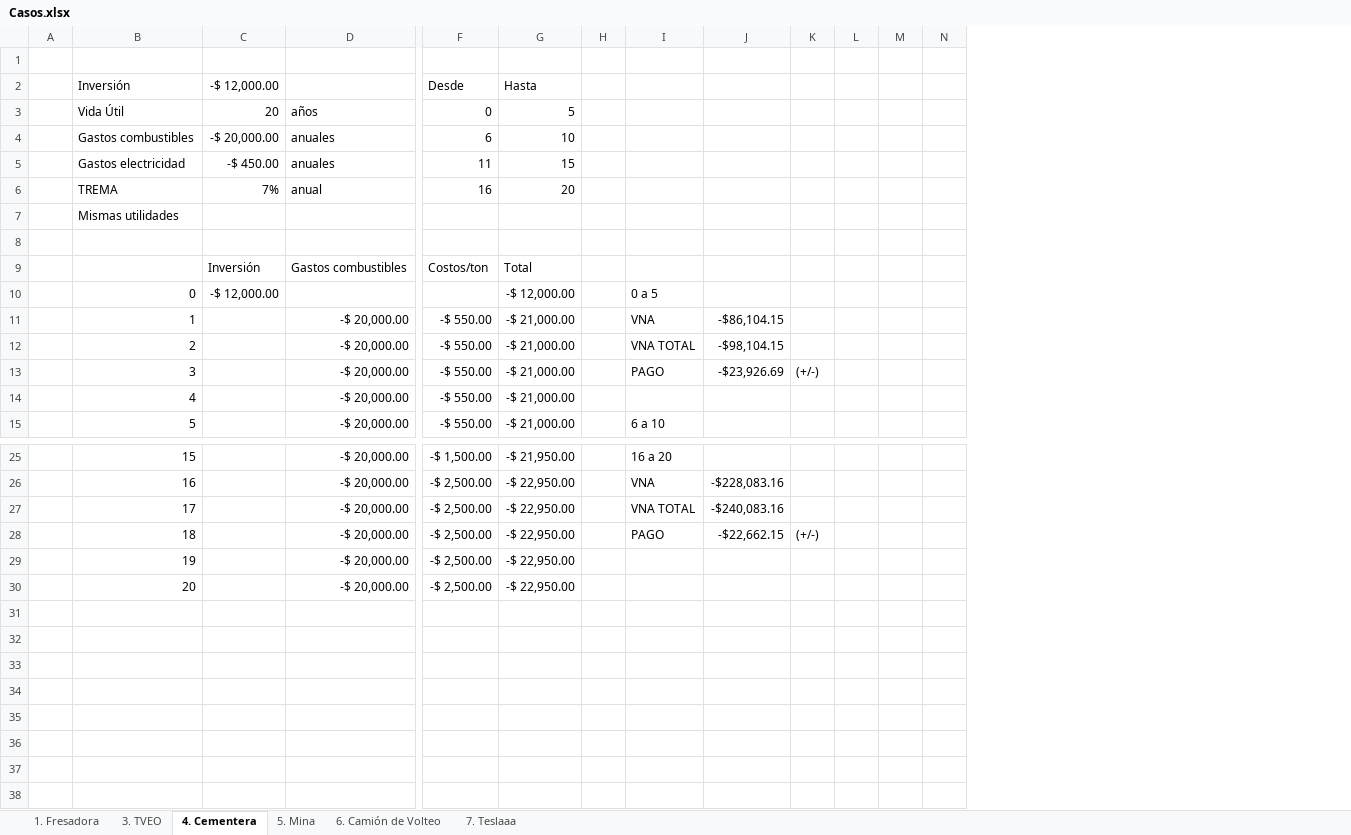
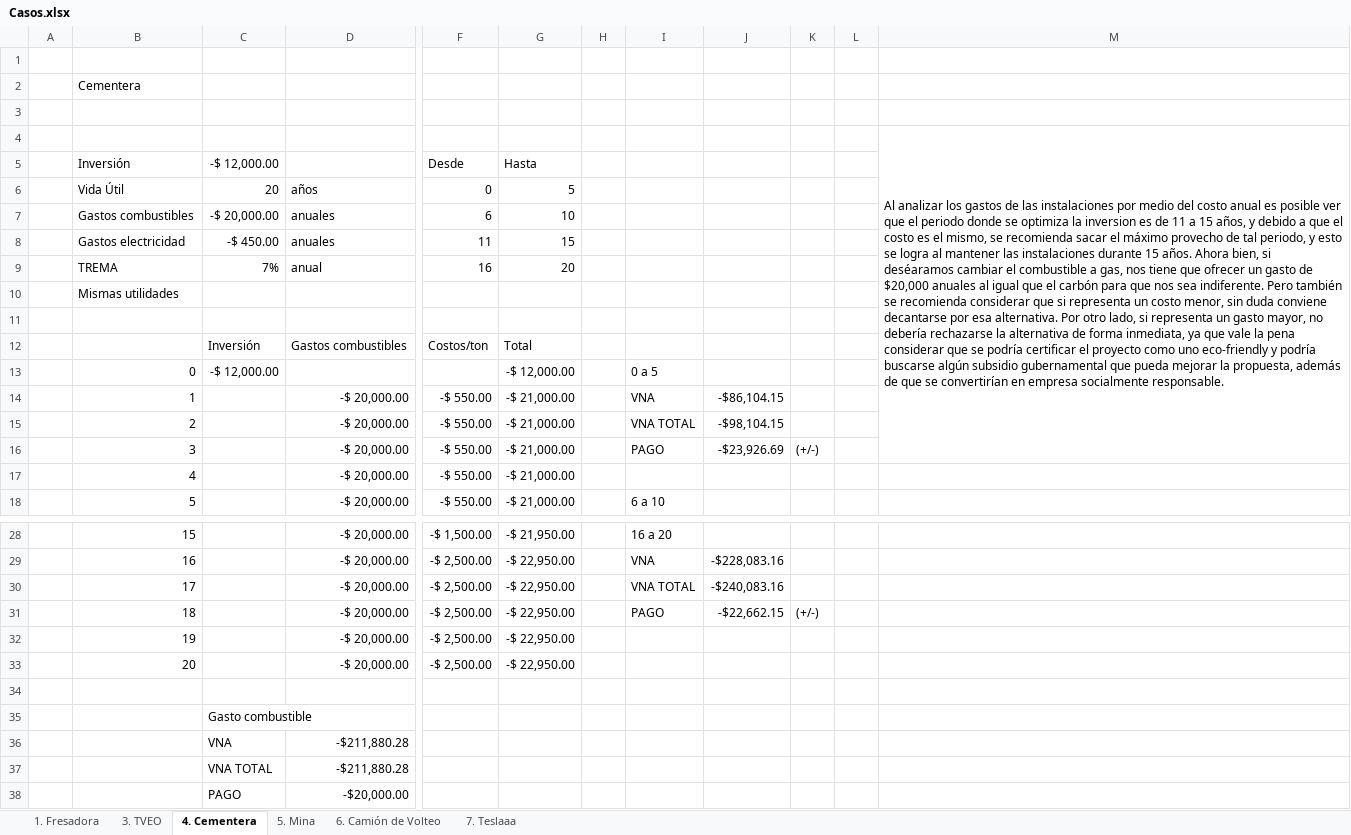
Before and after one commit to LuisR-jpg/Artificial-Intelligence---UP, an Excel workbook: Other/Seventh Semester/Proyectos de Inversion/Casos.xlsx, sheet 4. Cementera, drawn as a sheet; only a part is shown, gaps mark what is left out; values as stored, in another font and other column widths than the file's, no cell formats; removed rows and columns are numbered as before the commit, all else as after; rows hold the shown columns only; the diff names each change by its address in the sheet, - before the commit and + after, or states it on an @@ line.

```diff
--- a/Other/Seventh Semester/Proyectos de Inversion/Casos.xlsx (sheet 4. Cementera)
+++ b/Other/Seventh Semester/Proyectos de Inversion/Casos.xlsx (sheet 4. Cementera)
-column M, empty
-column N, empty
+column M, row 4: Al analizar los gastos de las instalaciones por medio del costo anual es posible ver que el periodo donde se optimiza la inversion es de 11 a 15 años, y debido a que el costo es el mismo, se recomienda sacar el máximo provecho de tal periodo, y esto se logra al mantener las instalaciones durante 15 años. Ahora bien, si deséaramos cambiar el combustible a gas, nos tiene que ofrecer un gasto de $20,000 anuales al igual que el carbón para que nos sea indiferente. Pero también se recomienda considerar que si representa un costo menor, sin duda conviene decantarse por esa alternativa. Por otro lado, si representa un gasto mayor, no debería rechazarse la alternativa de forma inmediata, ya que vale la pena considerar que se podría certificar el proyecto como uno eco-friendly y podría buscarse algún subsidio gubernamental que pueda mejorar la propuesta, además de que se convertirían en empresa socialmente responsable.
+row 1: (empty)
+row 2:  | Cementera
+row 3: (empty)
+row 34: (empty)
+row 35:  |  | Gasto combustible
+row 36:  |  | VNA | -$211,880.28
+row 37:  |  | VNA TOTAL | -$211,880.28
+row 38:  |  | PAGO | -$20,000.00
```
Also changed, not shown: sheet 7. Teslaaa, sheet 6. Camión de Volteo, sheet 5. Mina, sheet 3. TVEO, sheet 1. Fresadora, cell formats, formulas that keep their value, 8 other files.
